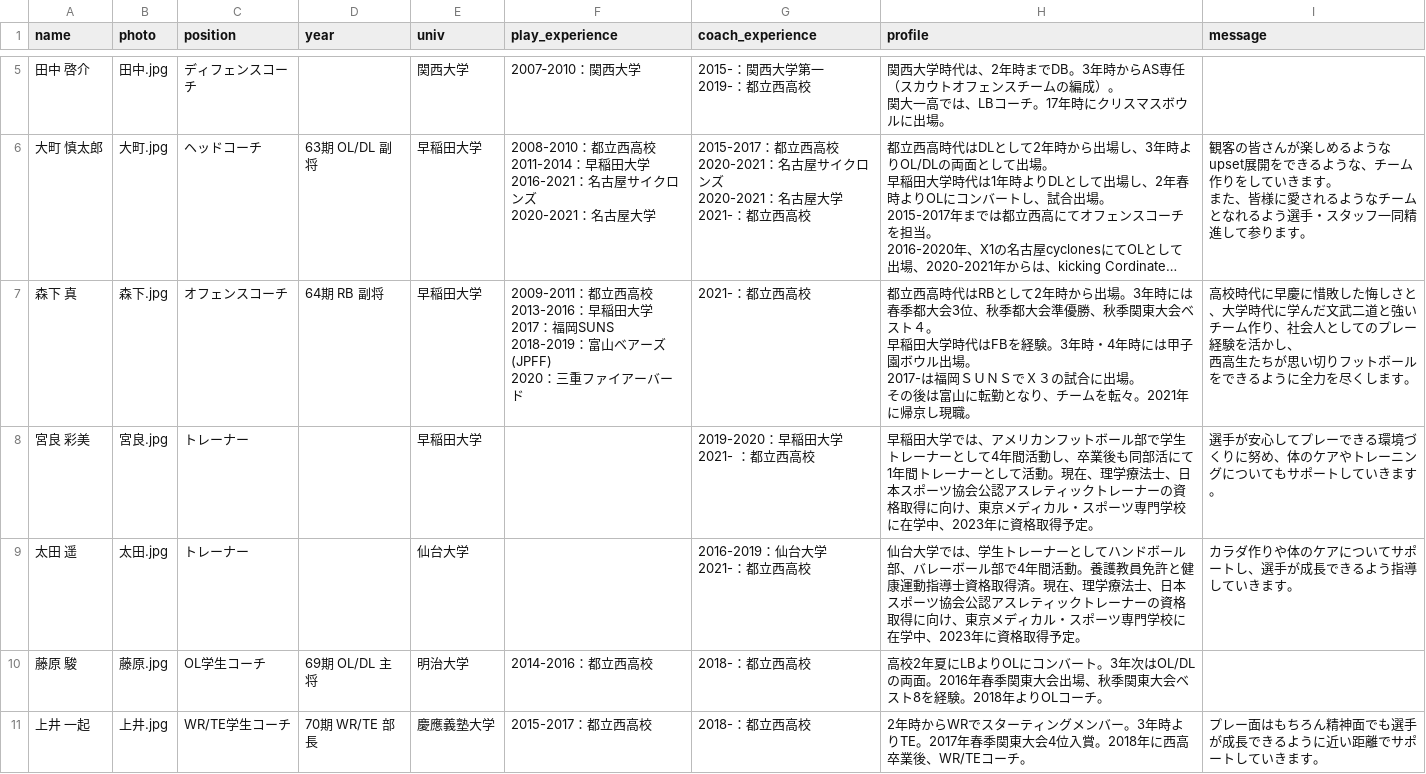
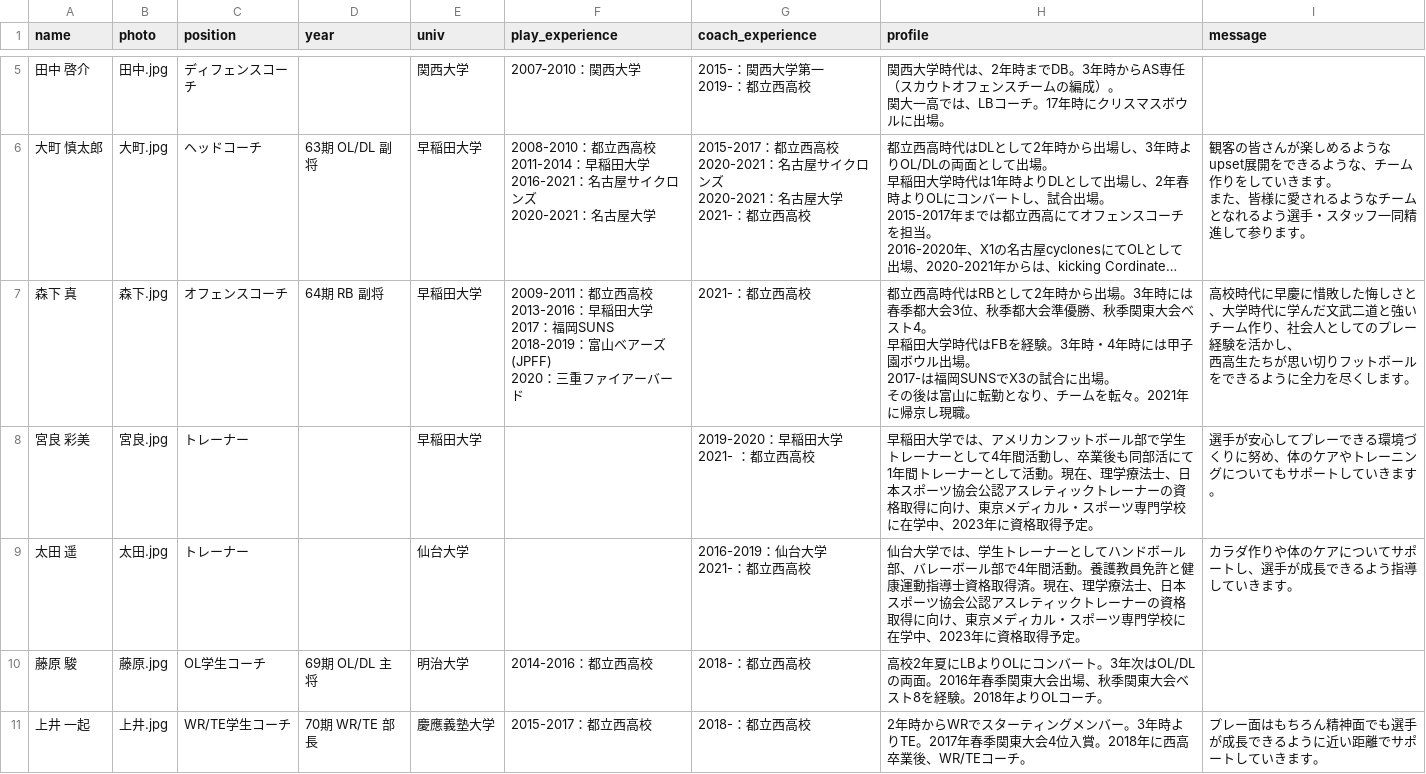
Before and after one commit to numa72/nishi-owls, a CSV file: _data/staff.csv, drawn as a sheet; only a part is shown, gaps mark what is left out; long unchanged cells end in …; ↵ is a line break in a cell; the diff names each change by its address in the sheet, - before the commit and + after, or states it on an @@ line.

Commit message:
zentaku -> hankaku

```diff
--- a/_data/staff.csv
+++ b/_data/staff.csv
-H7 (profile): …会ベスト４。 ↵ 早稲田大学時代はFBを経験。3年時・4年時には甲子園ボウル出場。 ↵ 2017-は福岡ＳＵＮＳでＸ３の試合に…
+H7 (profile): …会ベスト4。 ↵ 早稲田大学時代はFBを経験。3年時・4年時には甲子園ボウル出場。 ↵ 2017-は福岡SUNSでX3の試合に…
```
